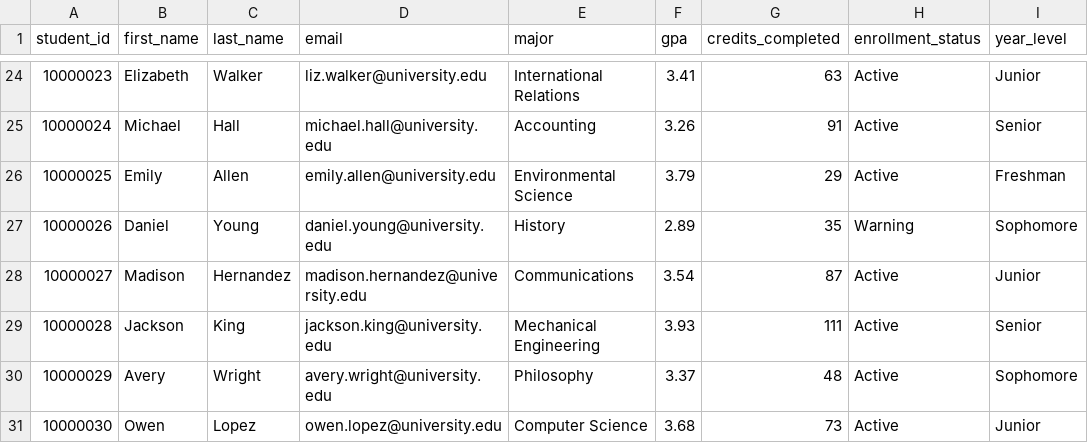
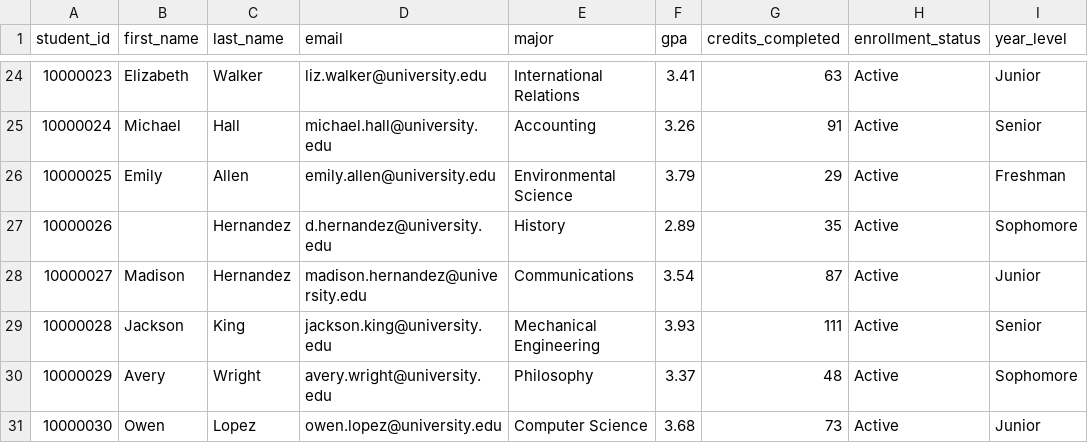
Before and after one commit to JeremyEastburn/boomi-learning-lab-data, a CSV file: module1-integration/sis-students.csv, drawn as a sheet; only a part is shown, gaps mark what is left out; the diff covers the shown part only; the diff names each change by its address in the sheet, - before the commit and + after, or states it on an @@ line.

```diff
--- a/module1-integration/sis-students.csv
+++ b/module1-integration/sis-students.csv
-B27 (first_name): Daniel
+B27 (first_name): (empty)
-C27 (last_name): Young
+C27 (last_name): Hernandez
-D27 (email): daniel.young@university.edu
+D27 (email): d.hernandez@university.edu
-H27 (enrollment_status): Warning
+H27 (enrollment_status): Active
```
Also changed, not shown: 7 added rows, 1 removed row, 6 edited cells and row numbers in column A elsewhere in this file.
